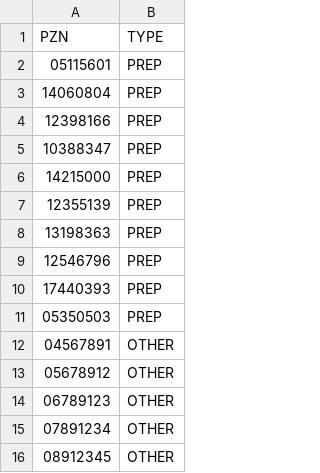
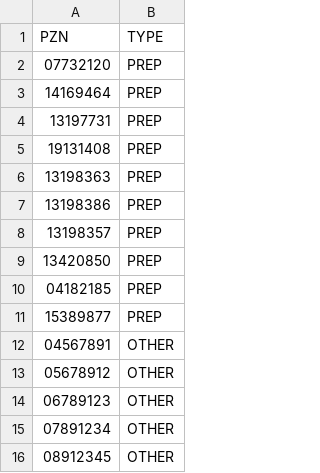
Before and after one commit to gokulethirajanT/CORE, a CSV file: Seeder/reference/fixed_prep_pzns.csv, drawn as a sheet.

```diff
--- a/Seeder/reference/fixed_prep_pzns.csv
+++ b/Seeder/reference/fixed_prep_pzns.csv
@@ -1,12 +1,12 @@
 PZN,TYPE
-05115601,PREP
-14060804,PREP
-12398166,PREP
-10388347,PREP
-14215000,PREP
-12355139,PREP
+07732120,PREP
+14169464,PREP
+13197731,PREP
+19131408,PREP
 13198363,PREP
-12546796,PREP
-17440393,PREP
-05350503,PREP
+13198386,PREP
+13198357,PREP
+13420850,PREP
+04182185,PREP
+15389877,PREP
 04567891,OTHER
```
Also changed, not shown: 44 other files.
